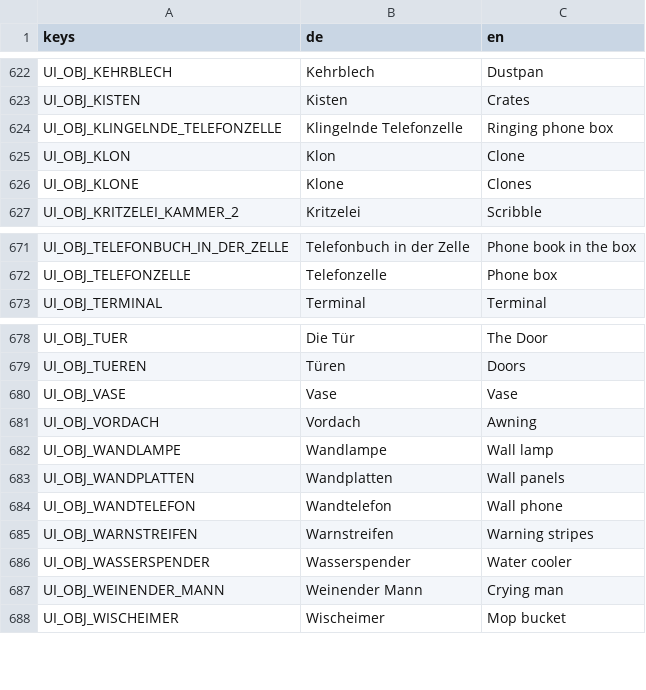
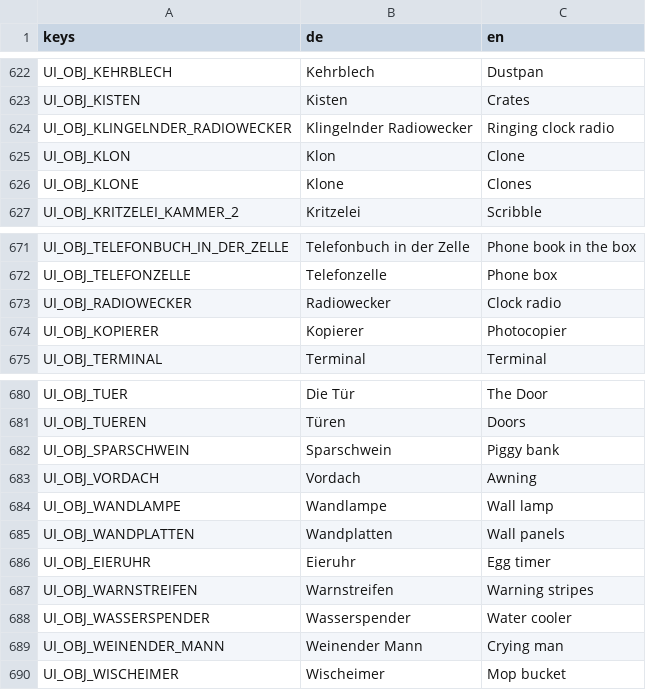
Before and after one commit to seb-nsu/Max-against-the-world, a CSV file: docs/uebersetzung/ui.csv, drawn as a sheet; only a part is shown, gaps mark what is left out.

```diff
--- a/docs/uebersetzung/ui.csv
+++ b/docs/uebersetzung/ui.csv
@@ -623,3 +623,3 @@ UI_OBJ_KEHRBLECH,Kehrblech,Dustpan
 UI_OBJ_KISTEN,Kisten,Crates
-UI_OBJ_KLINGELNDE_TELEFONZELLE,Klingelnde Telefonzelle,Ringing phone box
+UI_OBJ_KLINGELNDER_RADIOWECKER,Klingelnder Radiowecker,Ringing clock radio
 UI_OBJ_KLON,Klon,Clone
@@ -672,2 +672,4 @@ UI_OBJ_TELEFONBUCH_IN_DER_ZELLE,Telefonbuch in der Zelle,Phone book in the box
 UI_OBJ_TELEFONZELLE,Telefonzelle,Phone box
+UI_OBJ_RADIOWECKER,Radiowecker,Clock radio
+UI_OBJ_KOPIERER,Kopierer,Photocopier
 UI_OBJ_TERMINAL,Terminal,Terminal
@@ -679,3 +681,3 @@ UI_OBJ_TUER,Die Tür,The Door
 UI_OBJ_TUEREN,Türen,Doors
-UI_OBJ_VASE,Vase,Vase
+UI_OBJ_SPARSCHWEIN,Sparschwein,Piggy bank
 UI_OBJ_VORDACH,Vordach,Awning
@@ -683,3 +685,3 @@ UI_OBJ_WANDLAMPE,Wandlampe,Wall lamp
 UI_OBJ_WANDPLATTEN,Wandplatten,Wall panels
-UI_OBJ_WANDTELEFON,Wandtelefon,Wall phone
+UI_OBJ_EIERUHR,Eieruhr,Egg timer
 UI_OBJ_WARNSTREIFEN,Warnstreifen,Warning stripes
```
Also changed, not shown: docs/uebersetzung/en.csv, 46 other files.
